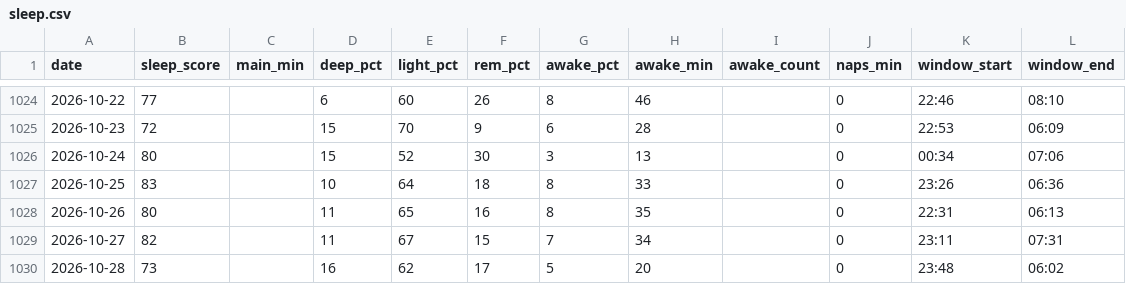
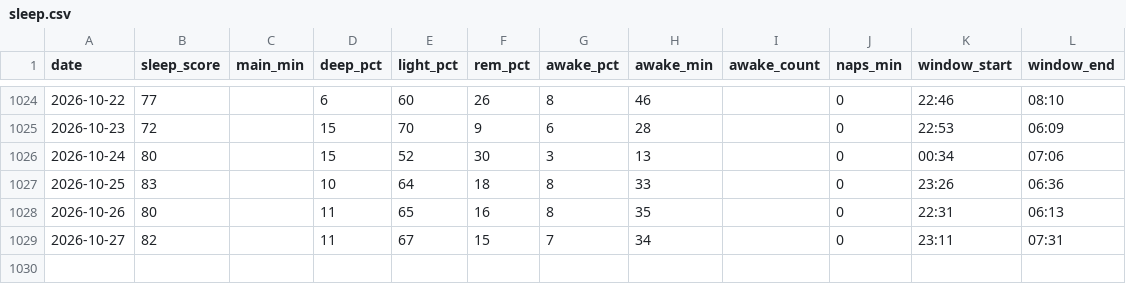
Before and after one commit to zhubao315/health, a CSV file: data/sleep.csv, drawn as a sheet; only a part is shown, gaps mark what is left out; the diff names each change by its address in the sheet, - before the commit and + after, or states it on an @@ line.

```diff
--- a/data/sleep.csv
+++ b/data/sleep.csv
-row 1030: 2026-10-28 | 73 |  | 16 | 62 | 17 | 5 | 20 |  | 0 | 23:48 | 06:02
```
Also changed, not shown: data/activities.csv, data/daily.csv, 16 other files.
